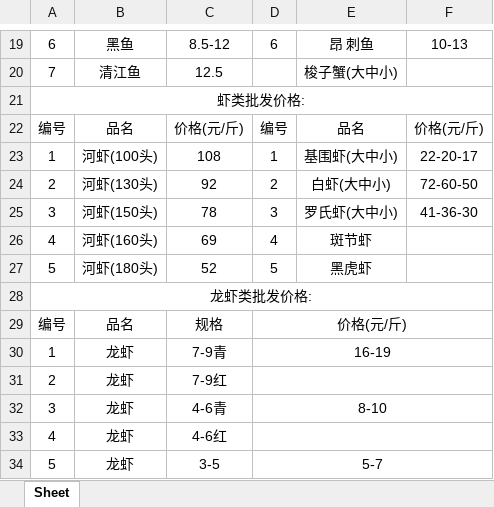
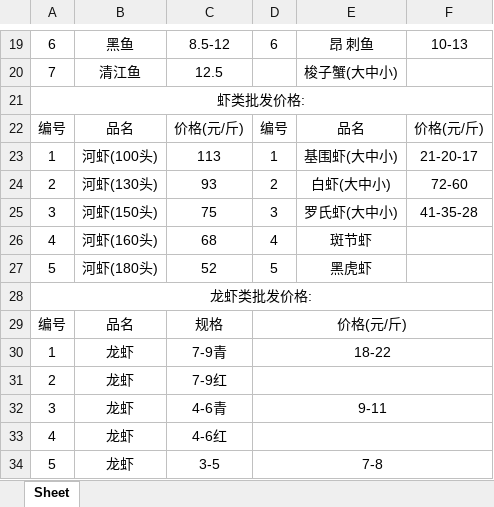
Before and after one commit to DTxiaweibing/TIMU, an Excel workbook: price.xlsx, sheet Sheet, drawn as a sheet; only a part is shown, gaps mark what is left out; values as stored, in another font and other column widths than the file's, no borders; the diff covers the shown part only; the diff names each change by its address in the sheet, - before the commit and + after, or states it on an @@ line.

Commit message:
通过JSON生成器上传文件

```diff
--- a/price.xlsx (sheet Sheet)
+++ b/price.xlsx (sheet Sheet)
-C23: 108
+C23: 113
-F23: 22-20-17
+F23: 21-20-17
-C24: 92
+C24: 93
-F24: 72-60-50
+F24: 72-60
-C25: 78
+C25: 75
-F25: 41-36-30
+F25: 41-35-28
-C26: 69
+C26: 68
-D30: 16-19
+D30: 18-22
-D32: 8-10
+D32: 9-11
-D34: 5-7
+D34: 7-8
```
Also changed, not shown: 6 edited cells and merged cells elsewhere in this sheet.
